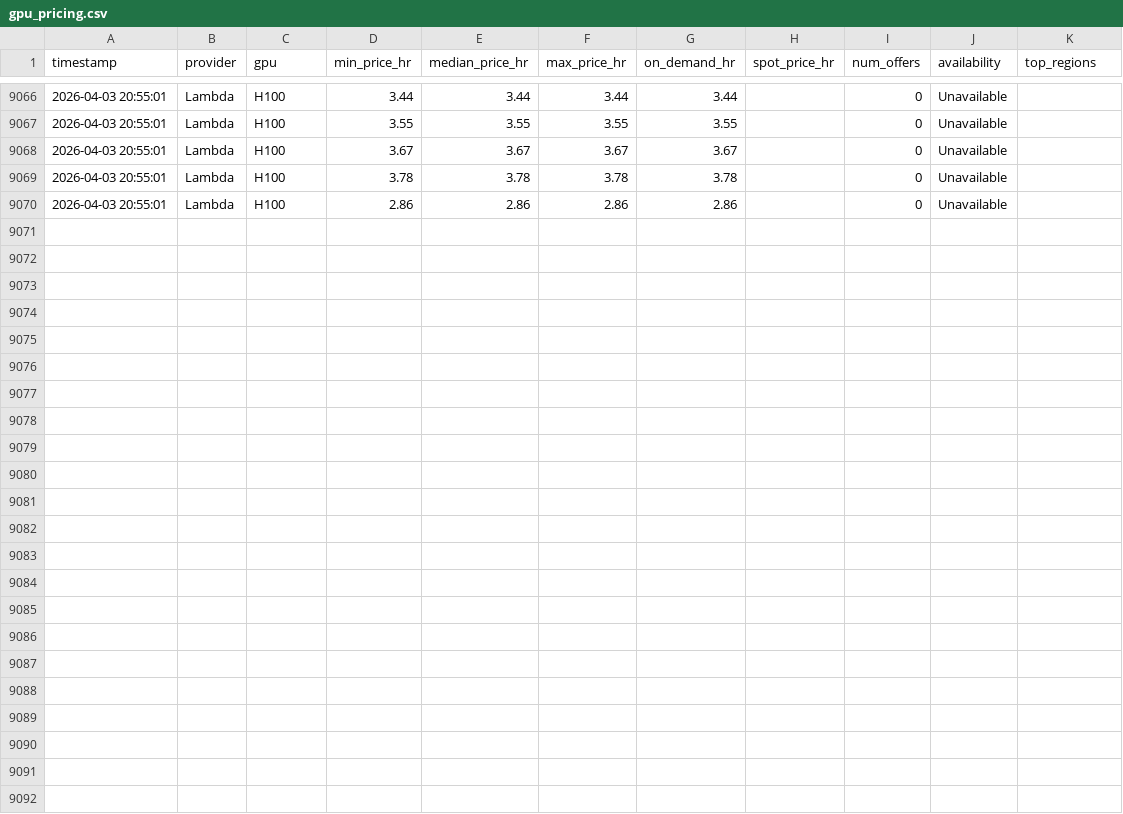
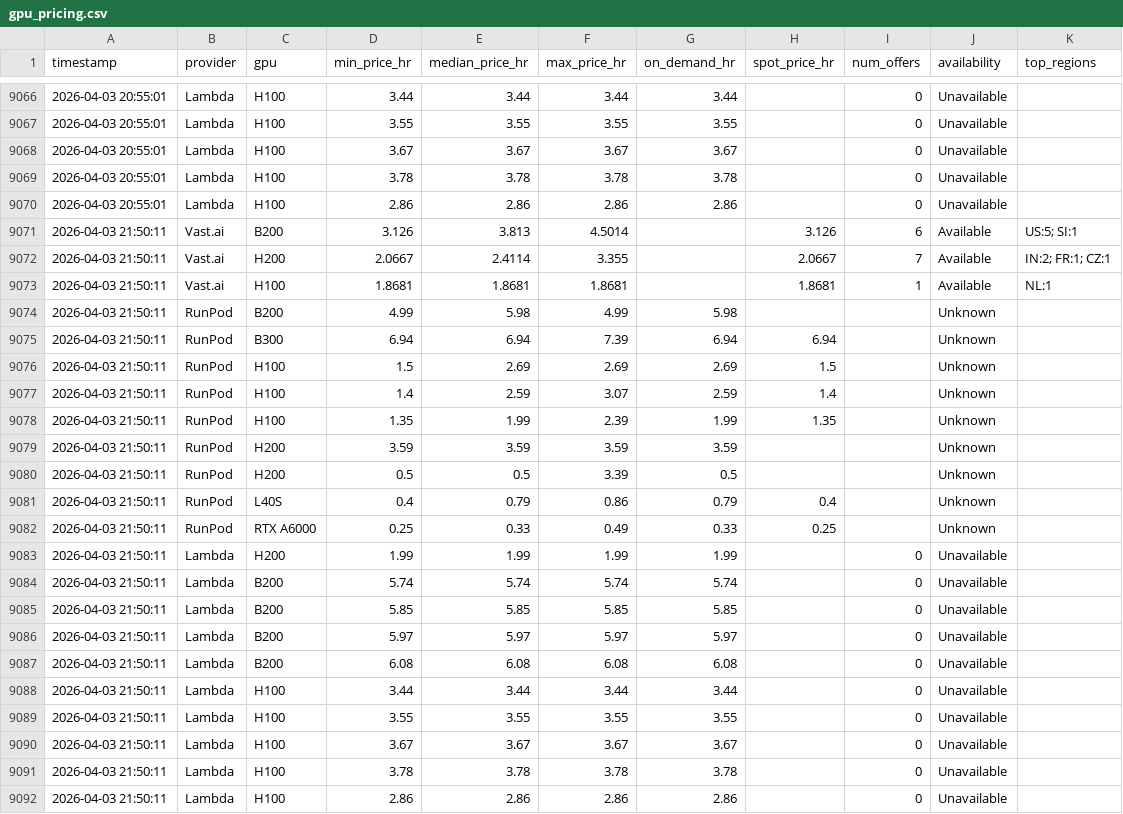
Before and after one commit to nixj9/gpu-market-intel, a CSV file: data/gpu_pricing.csv, drawn as a sheet; only a part is shown, gaps mark what is left out; the diff names each change by its address in the sheet, - before the commit and + after, or states it on an @@ line.

Commit message:
📊 data: 2026-04-03 21:50 UTC

```diff
--- a/data/gpu_pricing.csv
+++ b/data/gpu_pricing.csv
+row 9071: 2026-04-03 21:50:11 | Vast.ai | B200 | 3.126 | 3.813 | 4.5014 |  | 3.126 | 6 | Available | US:5; SI:1
+row 9072: 2026-04-03 21:50:11 | Vast.ai | H200 | 2.0667 | 2.4114 | 3.355 |  | 2.0667 | 7 | Available | IN:2; FR:1; CZ:1
+row 9073: 2026-04-03 21:50:11 | Vast.ai | H100 | 1.8681 | 1.8681 | 1.8681 |  | 1.8681 | 1 | Available | NL:1
+row 9074: 2026-04-03 21:50:11 | RunPod | B200 | 4.99 | 5.98 | 4.99 | 5.98 |  |  | Unknown
+row 9075: 2026-04-03 21:50:11 | RunPod | B300 | 6.94 | 6.94 | 7.39 | 6.94 | 6.94 |  | Unknown
+row 9076: 2026-04-03 21:50:11 | RunPod | H100 | 1.5 | 2.69 | 2.69 | 2.69 | 1.5 |  | Unknown
+row 9077: 2026-04-03 21:50:11 | RunPod | H100 | 1.4 | 2.59 | 3.07 | 2.59 | 1.4 |  | Unknown
+row 9078: 2026-04-03 21:50:11 | RunPod | H100 | 1.35 | 1.99 | 2.39 | 1.99 | 1.35 |  | Unknown
+row 9079: 2026-04-03 21:50:11 | RunPod | H200 | 3.59 | 3.59 | 3.59 | 3.59 |  |  | Unknown
+row 9080: 2026-04-03 21:50:11 | RunPod | H200 | 0.5 | 0.5 | 3.39 | 0.5 |  |  | Unknown
+row 9081: 2026-04-03 21:50:11 | RunPod | L40S | 0.4 | 0.79 | 0.86 | 0.79 | 0.4 |  | Unknown
+row 9082: 2026-04-03 21:50:11 | RunPod | RTX A6000 | 0.25 | 0.33 | 0.49 | 0.33 | 0.25 |  | Unknown
+row 9083: 2026-04-03 21:50:11 | Lambda | H200 | 1.99 | 1.99 | 1.99 | 1.99 |  | 0 | Unavailable
+row 9084: 2026-04-03 21:50:11 | Lambda | B200 | 5.74 | 5.74 | 5.74 | 5.74 |  | 0 | Unavailable
+row 9085: 2026-04-03 21:50:11 | Lambda | B200 | 5.85 | 5.85 | 5.85 | 5.85 |  | 0 | Unavailable
+row 9086: 2026-04-03 21:50:11 | Lambda | B200 | 5.97 | 5.97 | 5.97 | 5.97 |  | 0 | Unavailable
+row 9087: 2026-04-03 21:50:11 | Lambda | B200 | 6.08 | 6.08 | 6.08 | 6.08 |  | 0 | Unavailable
+row 9088: 2026-04-03 21:50:11 | Lambda | H100 | 3.44 | 3.44 | 3.44 | 3.44 |  | 0 | Unavailable
+row 9089: 2026-04-03 21:50:11 | Lambda | H100 | 3.55 | 3.55 | 3.55 | 3.55 |  | 0 | Unavailable
+row 9090: 2026-04-03 21:50:11 | Lambda | H100 | 3.67 | 3.67 | 3.67 | 3.67 |  | 0 | Unavailable
+row 9091: 2026-04-03 21:50:11 | Lambda | H100 | 3.78 | 3.78 | 3.78 | 3.78 |  | 0 | Unavailable
+row 9092: 2026-04-03 21:50:11 | Lambda | H100 | 2.86 | 2.86 | 2.86 | 2.86 |  | 0 | Unavailable
```
